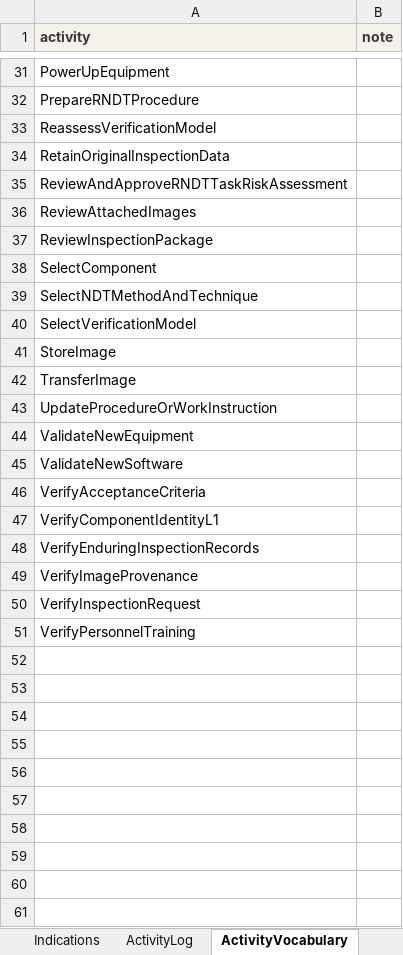
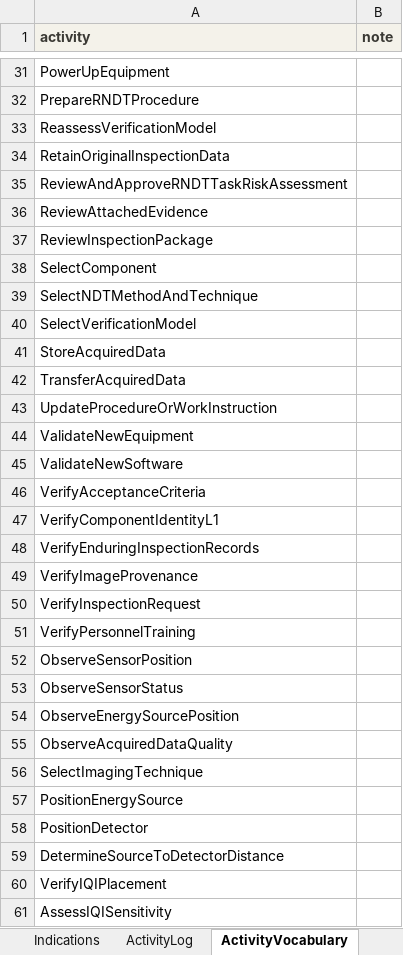
Before and after one commit to Jemima-G-038/RemoteNDT, an Excel workbook: rndt-data-template.xlsx, sheet ActivityVocabulary, drawn as a sheet; only a part is shown, gaps mark what is left out; values as stored, in another font and other column widths than the file's, no borders; charts and pictures not drawn; the diff names each change by its address in the sheet, - before the commit and + after, or states it on an @@ line.

Commit message:
Add Digital Radiography extension module
- rndt-core.ttl: generic NDE core schema split out from the original
  DR-specific ontology; DR-flavoured taxonomy terms generalized
  (ObserveSensorPosition, StoreAcquiredData, etc.); adds the Procedure
  subclass of InformationEntity.
- rndt-dr.ttl: Digital Radiography extension module, owl:imports core.
  Adds DR-specific Activity/Capability individuals (exposure config,
  equipment positioning, IQI checks) plus new controlled-vocabulary
  classes (IQIType, RadiographicTechnique) and properties
  (usesIQIType, usesRadiographicTechnique, sourceToDetectorDistance,
  sourceToObjectDistance, iqiSensitivityAchieved).
- rndt-instances.ttl: regenerated transactional instance data (9
  inspections, including INSP_009 exercising the full DR activity set).
- rndt-data-template.xlsx: new Procedures/Inspections columns for the
  DR technique-parameter properties, a new component/inspection/
  activity-log using the DR extension, and doc-sheet fixes.
- rndt-competency-tests.ipynb: schema loading, validation and RDF
  conversion updated for the two-namespace (core + dr) schema; adds
  CQ-24/25 exercising the new DR properties. 25/25 competency
  questions pass against the regenerated instance data.
- rndt-core-knowledge-graph.html / rndt-dr-knowledge-graph.html:
  interactive force-directed visualisations of the core taxonomy and
  the DR extension overlaid on it.

```diff
--- a/rndt-data-template.xlsx (sheet ActivityVocabulary)
+++ b/rndt-data-template.xlsx (sheet ActivityVocabulary)
-A36 (activity): ReviewAttachedImages
+A36 (activity): ReviewAttachedEvidence
-A41 (activity): StoreImage
+A41 (activity): StoreAcquiredData
-A42 (activity): TransferImage
+A42 (activity): TransferAcquiredData
+row 52: ObserveSensorPosition
+row 53: ObserveSensorStatus
+row 54: ObserveEnergySourcePosition
+row 55: ObserveAcquiredDataQuality
+row 56: SelectImagingTechnique
+row 57: PositionEnergySource
+row 58: PositionDetector
+row 59: DetermineSourceToDetectorDistance
+row 60: VerifyIQIPlacement
+row 61: AssessIQISensitivity
```
Also changed, not shown: sheet ActivityLog, sheet Images, sheet Procedures, sheet Inspections, sheet READ ME, sheet Components, 1 more sheet, charts or pictures, 7 other files.
